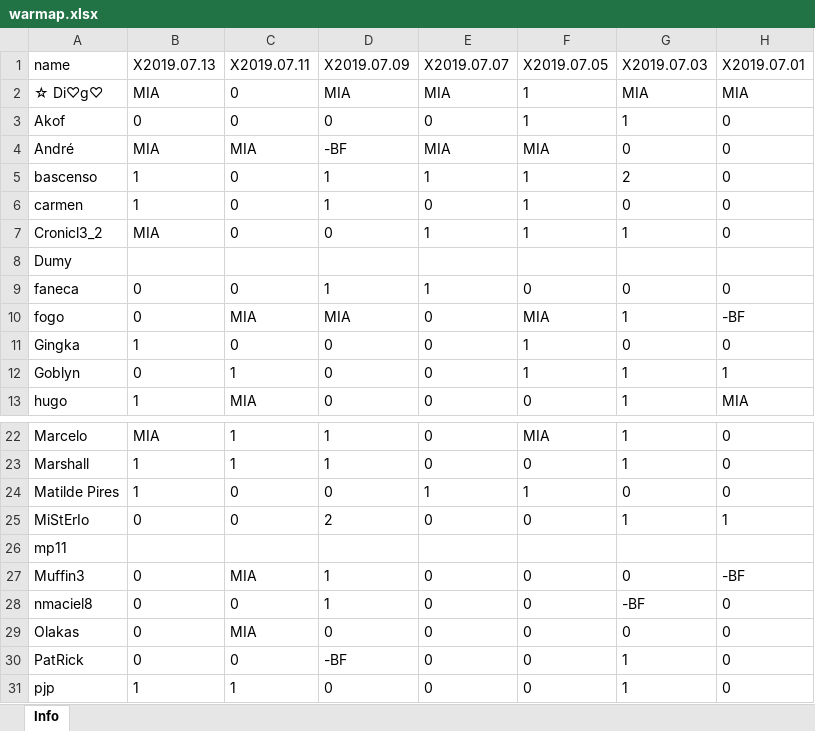
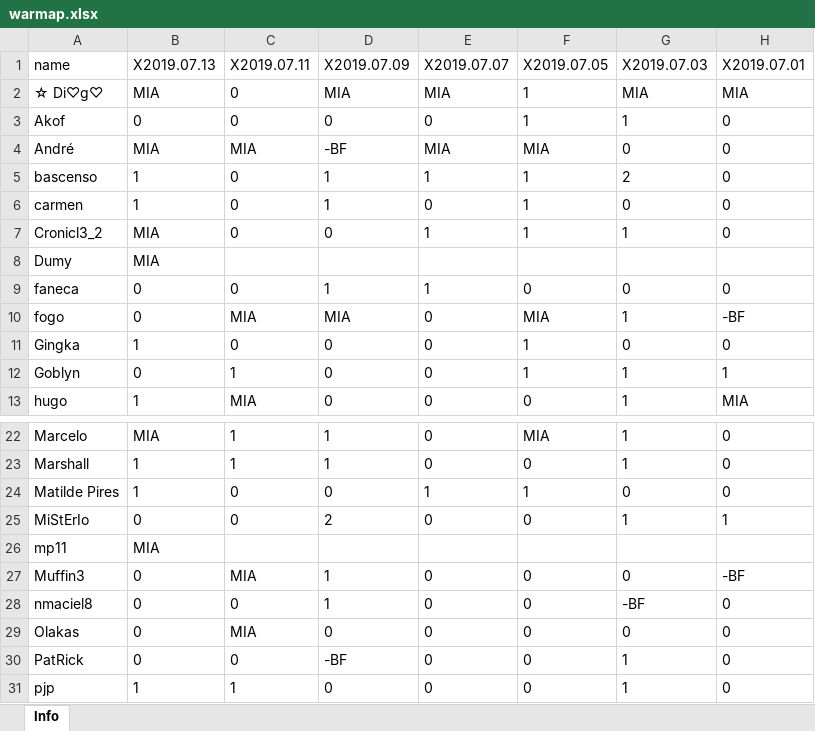
Before and after one commit to bascenso/alkateia, an Excel workbook: docs/data/warmap.xlsx, sheet Info, drawn as a sheet; only a part is shown, gaps mark what is left out; values as stored, in another font and other column widths than the file's, no borders; the diff names each change by its address in the sheet, - before the commit and + after, or states it on an @@ line.

Commit message:
Data update

```diff
--- a/docs/data/warmap.xlsx (sheet Info)
+++ b/docs/data/warmap.xlsx (sheet Info)
-B8 (X2019.07.13): (empty)
+B8 (X2019.07.13): MIA
-B26 (X2019.07.13): (empty)
+B26 (X2019.07.13): MIA
```
Also changed, not shown: docs/data/memberstats.xlsx, docs/data/warstats.xlsx, 6 other files.
